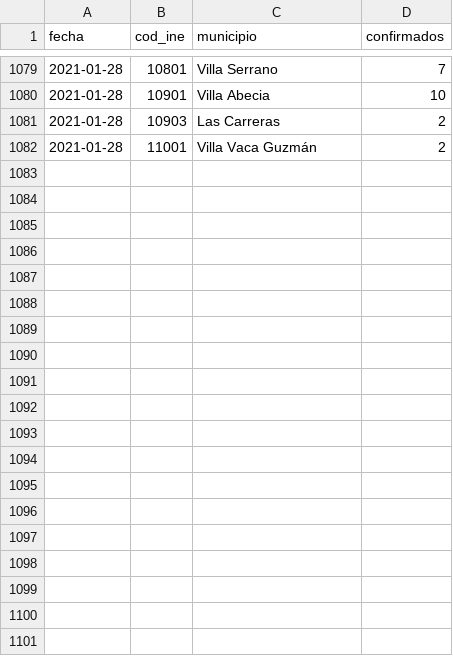
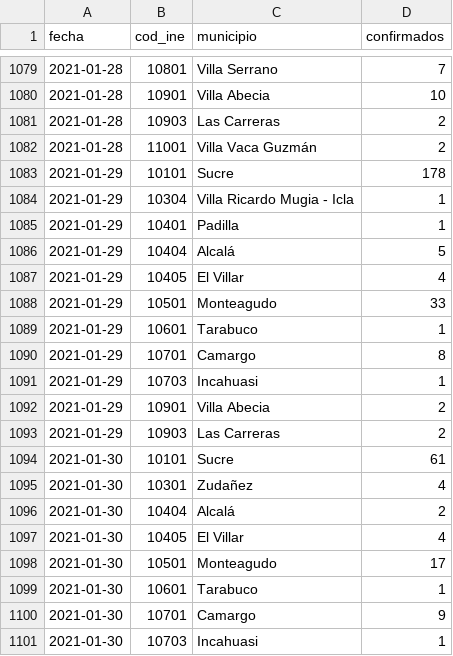
Before and after one commit to mauforonda/covid19bolivia-municipal, a CSV file: chuquisaca.csv, drawn as a sheet; only a part is shown, gaps mark what is left out; the diff covers the shown part only.

```diff
--- a/chuquisaca.csv
+++ b/chuquisaca.csv
@@ -1082 +1082,20 @@ fecha,cod_ine,municipio,confirmados
 2021-01-28,11001,Villa Vaca Guzmán,2
+2021-01-29,10101,Sucre,178
+2021-01-29,10304,Villa Ricardo Mugia - Icla,1
+2021-01-29,10401,Padilla,1
+2021-01-29,10404,Alcalá,5
+2021-01-29,10405,El Villar,4
+2021-01-29,10501,Monteagudo,33
+2021-01-29,10601,Tarabuco,1
+2021-01-29,10701,Camargo,8
+2021-01-29,10703,Incahuasi,1
+2021-01-29,10901,Villa Abecia,2
+2021-01-29,10903,Las Carreras,2
+2021-01-30,10101,Sucre,61
+2021-01-30,10301,Zudañez,4
+2021-01-30,10404,Alcalá,2
+2021-01-30,10405,El Villar,4
+2021-01-30,10501,Monteagudo,17
+2021-01-30,10601,Tarabuco,1
+2021-01-30,10701,Camargo,9
+2021-01-30,10703,Incahuasi,1
```
Also changed, not shown: 10 added rows elsewhere in this file, beni.csv, cochabamba.csv, 6 other files.
